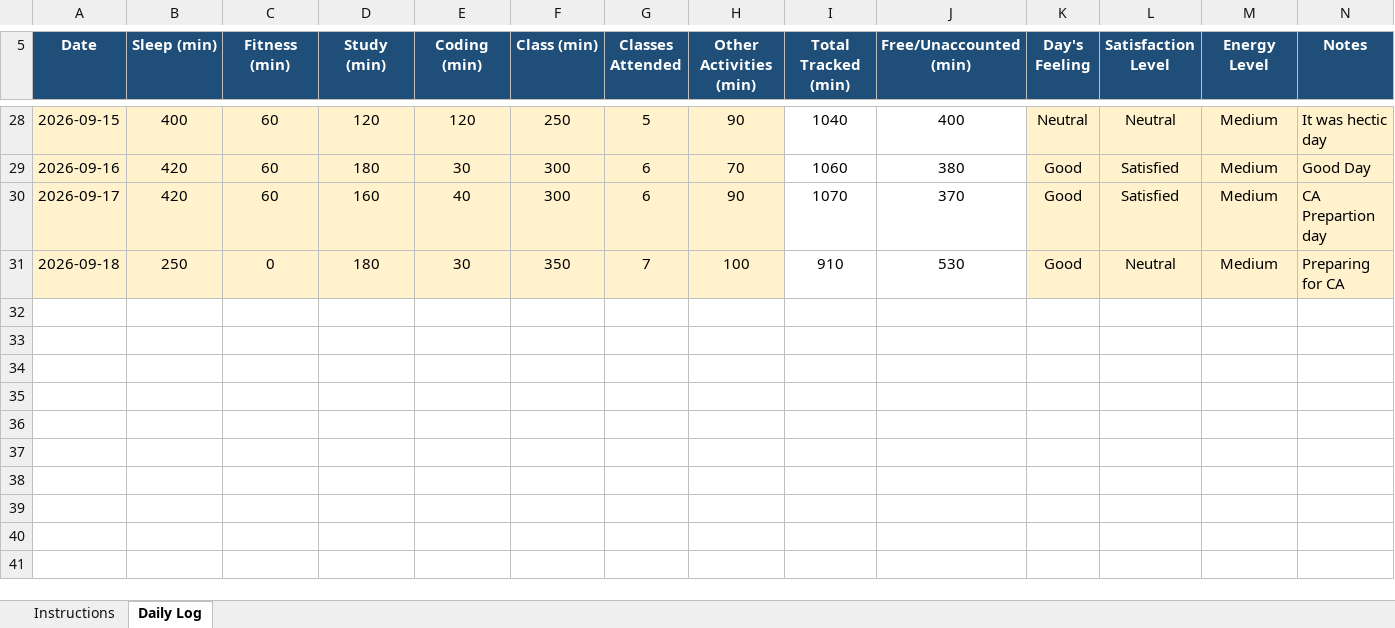
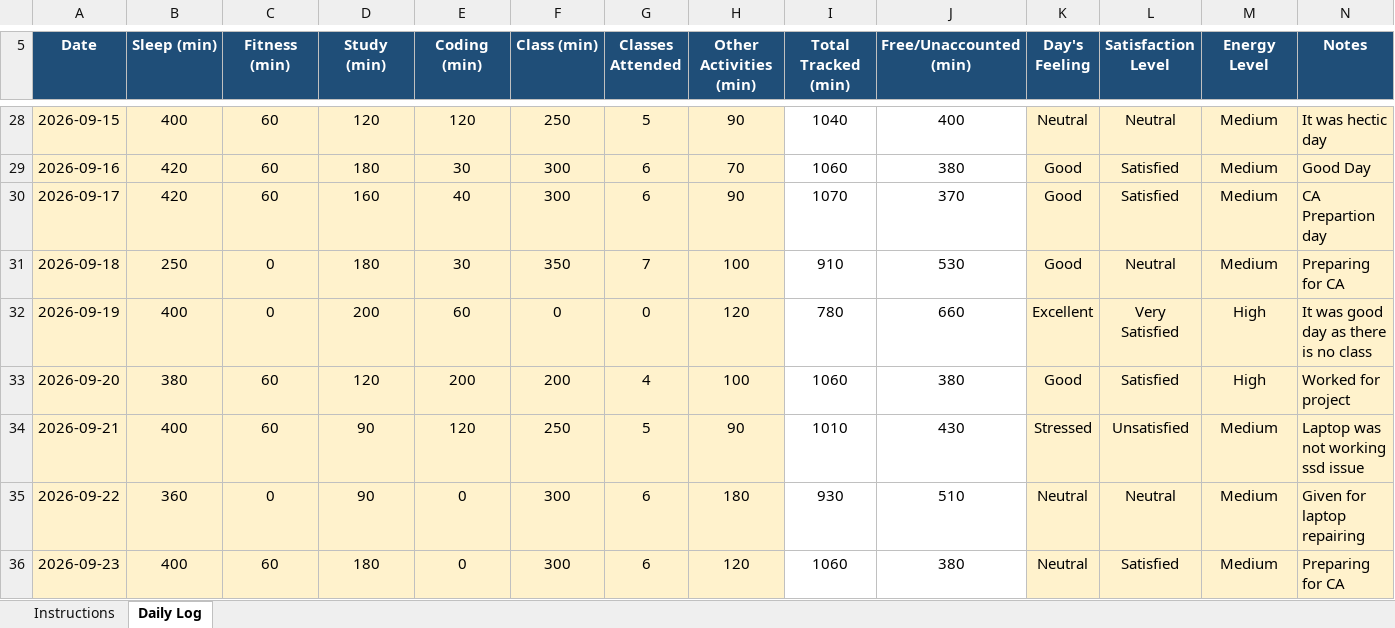
Before and after one commit to HimanshuGupta003/12602516, an Excel workbook: 12602516.xlsx, sheet Daily Log, drawn as a sheet; only a part is shown, gaps mark what is left out; values as stored, in another font and other column widths than the file's, no borders; conditional formats not drawn; the diff names each change by its address in the sheet, - before the commit and + after, or states it on an @@ line.

Commit message:
update

```diff
--- a/12602516.xlsx (sheet Daily Log)
+++ b/12602516.xlsx (sheet Daily Log)
+row 32: 2026-09-19 | 400 | 0 | 200 | 60 | 0 | 0 | 120 | 780 | 660 | Excellent | Very Satisfied | High | It was good day as there is no class
+row 33: 2026-09-20 | 380 | 60 | 120 | 200 | 200 | 4 | 100 | 1060 | 380 | Good | Satisfied | High | Worked for project
+row 34: 2026-09-21 | 400 | 60 | 90 | 120 | 250 | 5 | 90 | 1010 | 430 | Stressed | Unsatisfied | Medium | Laptop was not working ssd issue
+row 35: 2026-09-22 | 360 | 0 | 90 | 0 | 300 | 6 | 180 | 930 | 510 | Neutral | Neutral | Medium | Given for laptop repairing
+row 36: 2026-09-23 | 400 | 60 | 180 | 0 | 300 | 6 | 120 | 1060 | 380 | Neutral | Satisfied | Medium | Preparing for CA
```
